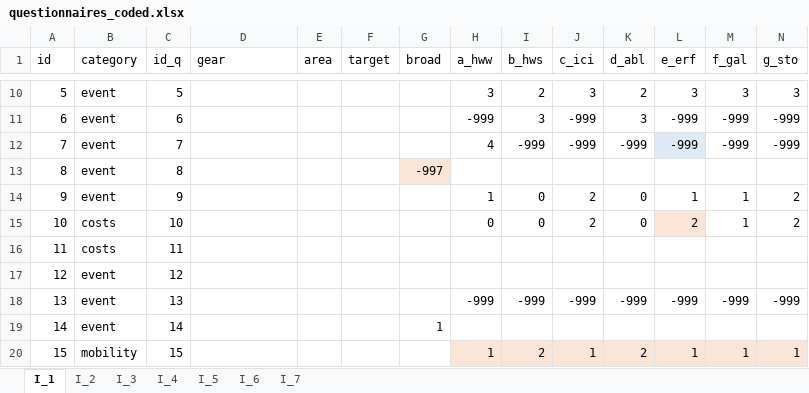
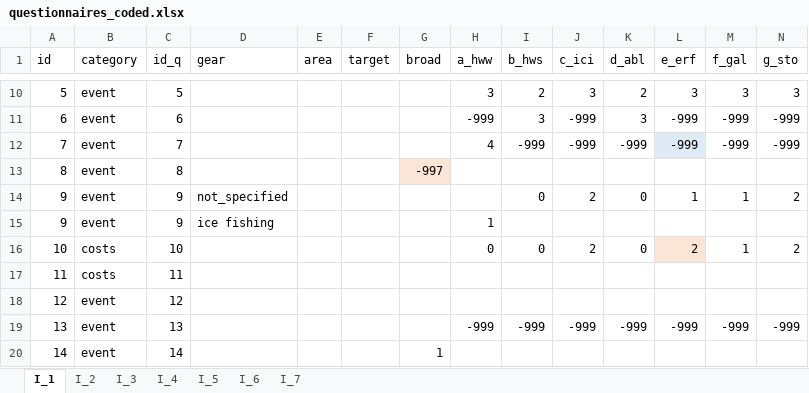
Before and after one commit to EnricoNArmelloni/extreme_weather_risk, an Excel workbook: data/questionnaires_coded.xlsx, sheet I_1, drawn as a sheet; only a part is shown, gaps mark what is left out; the shorter side is filled out with more unchanged rows; values as stored, in another font and other column widths than the file's, no borders; rows hold the shown columns only; the diff names each change by its address in the sheet, - before the commit and + after, or states it on an @@ line.

```diff
--- a/data/questionnaires_coded.xlsx (sheet I_1)
+++ b/data/questionnaires_coded.xlsx (sheet I_1)
-D14 (gear): (empty)
+D14 (gear): not_specified
-H14 (a_hww): 1
+H14 (a_hww): (empty)
+row 15: 9 | event | 9 | ice fishing |  |  |  | 1
```
Also changed, not shown: sheet I_7, data/lists_fishing_styles.xlsx, data/values.xlsx, 20 other files.
